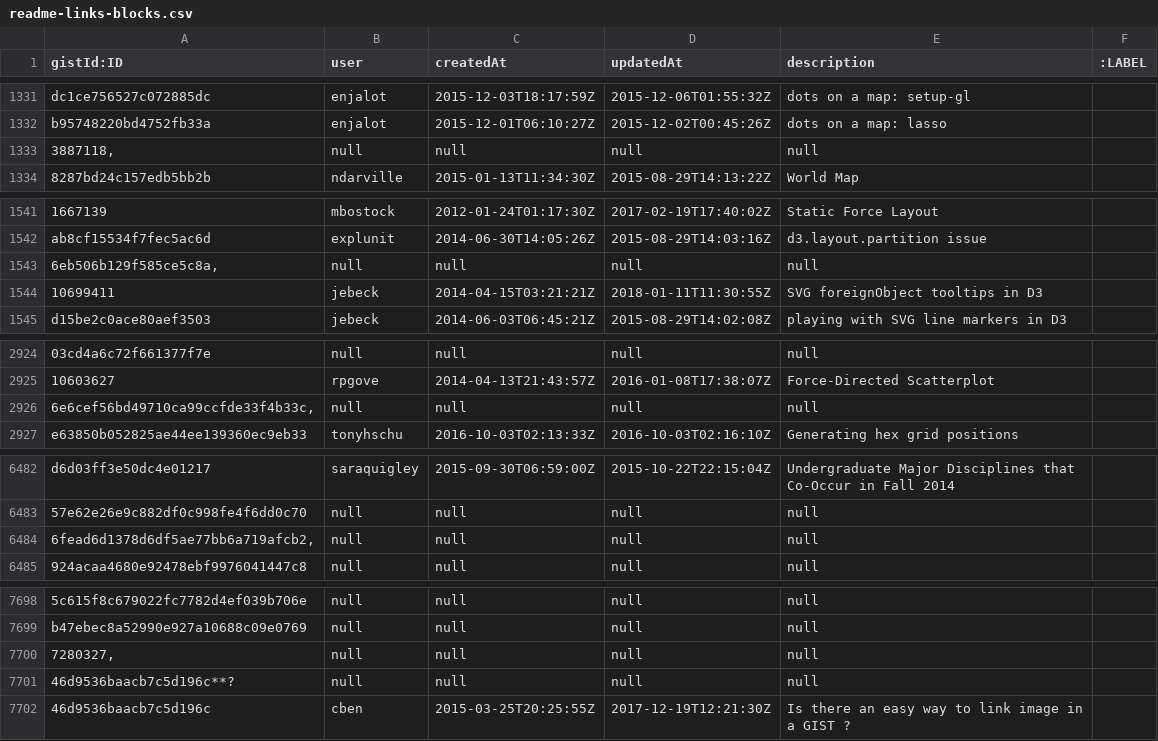
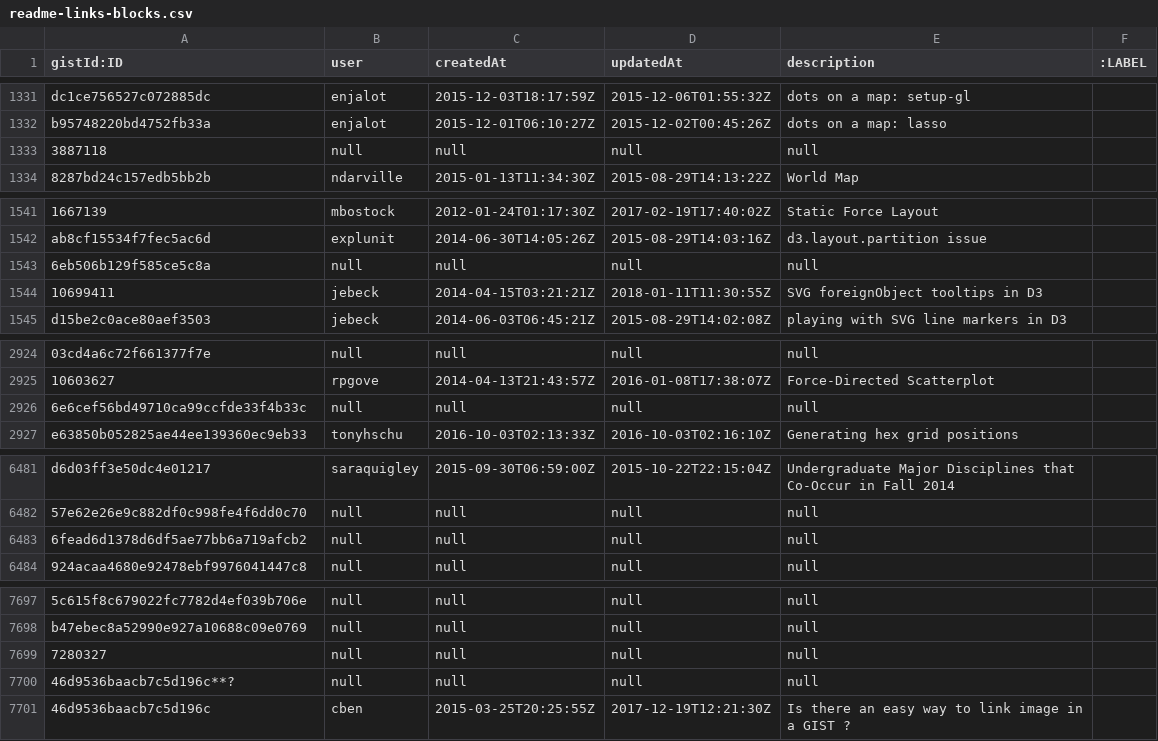
Before and after one commit to micahstubbs/blockbuilder-graph-search-index, a CSV file: data/csv-graphs-for-neo4j/readme-links-blocks.csv, drawn as a sheet; only a part is shown, gaps mark what is left out; addresses are those after the commit; the diff covers the shown part only; the diff names each change by its address in the sheet, - before the commit and + after, or states it on an @@ line.

```diff
--- a/data/csv-graphs-for-neo4j/readme-links-blocks.csv
+++ b/data/csv-graphs-for-neo4j/readme-links-blocks.csv
-A1333 (gistId:ID): 3887118,
+A1333 (gistId:ID): 3887118
-A1543 (gistId:ID): 6eb506b129f585ce5c8a,
+A1543 (gistId:ID): 6eb506b129f585ce5c8a
-A2926 (gistId:ID): 6e6cef56bd49710ca99ccfde33f4b33c,
+A2926 (gistId:ID): 6e6cef56bd49710ca99ccfde33f4b33c
-A6483 (gistId:ID): 6fead6d1378d6df5ae77bb6a719afcb2,
+A6483 (gistId:ID): 6fead6d1378d6df5ae77bb6a719afcb2
-A7699 (gistId:ID): 7280327,
+A7699 (gistId:ID): 7280327
```
Also changed, not shown: 1 removed row and 6 edited cells elsewhere in this file, data/csv-graphs-for-neo4j/readme-links-relationships.csv.
